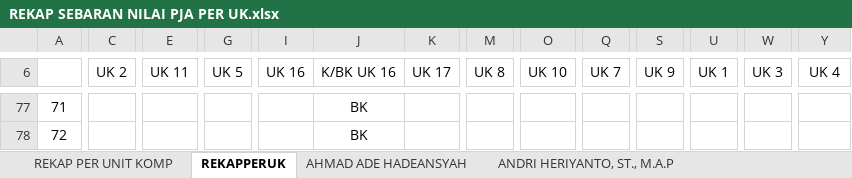
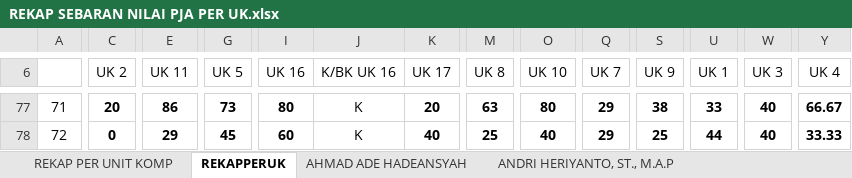
Before and after one commit to syamsidin/REKAPPERUK, an Excel workbook: REKAP SEBARAN NILAI PJA PER UK.xlsx, sheet REKAPPERUK, drawn as a sheet; only a part is shown, gaps mark what is left out; values as stored, in another font and other column widths than the file's, no borders; the diff covers the shown part only; the diff names each change by its address in the sheet, - before the commit and + after, or states it on an @@ line.

```diff
--- a/REKAP SEBARAN NILAI PJA PER UK.xlsx (sheet REKAPPERUK)
+++ b/REKAP SEBARAN NILAI PJA PER UK.xlsx (sheet REKAPPERUK)
-C77 (UK 2): (empty)
+C77 (UK 2): 20
-E77 (UK 11): (empty)
+E77 (UK 11): 86
-G77 (UK 5): (empty)
+G77 (UK 5): 73
-I77 (UK 16): (empty)
+I77 (UK 16): 80
-J77:J78 (K/BK UK 16): BK
+J77:J78 (K/BK UK 16): K
-K77 (UK 17): (empty)
+K77 (UK 17): 20
-M77 (UK 8): (empty)
+M77 (UK 8): 63
-O77 (UK 10): (empty)
+O77 (UK 10): 80
-Q77:Q78 (UK 7): (empty)
+Q77:Q78 (UK 7): 29
-S77 (UK 9): (empty)
+S77 (UK 9): 38
-U77 (UK 1): (empty)
+U77 (UK 1): 33
-W77:W78 (UK 3): (empty)
+W77:W78 (UK 3): 40
-Y77 (UK 4): (empty)
+Y77 (UK 4): 66.67
-C78 (UK 2): (empty)
+C78 (UK 2): 0
-E78 (UK 11): (empty)
+E78 (UK 11): 29
-G78 (UK 5): (empty)
+G78 (UK 5): 45
-I78 (UK 16): (empty)
+I78 (UK 16): 60
-K78 (UK 17): (empty)
+K78 (UK 17): 40
-M78 (UK 8): (empty)
+M78 (UK 8): 25
-O78 (UK 10): (empty)
+O78 (UK 10): 40
-S78 (UK 9): (empty)
+S78 (UK 9): 25
-U78 (UK 1): (empty)
+U78 (UK 1): 44
-Y78 (UK 4): (empty)
+Y78 (UK 4): 33.33
```
Also changed, not shown: 1 added row, 1 removed row and 430 edited cells elsewhere in this sheet.
